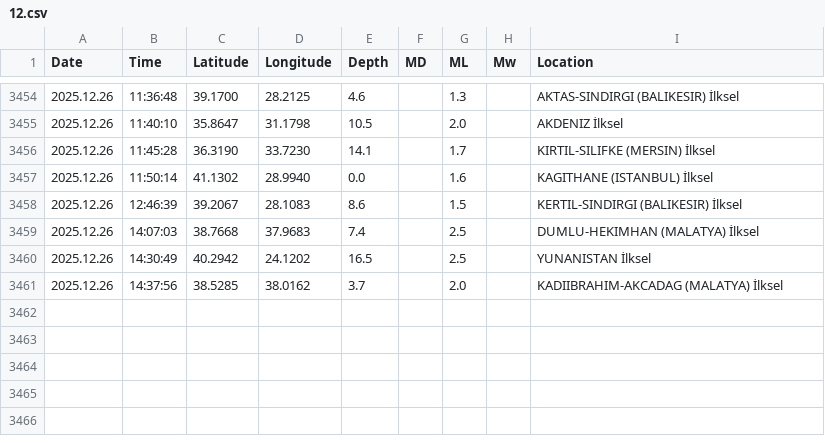
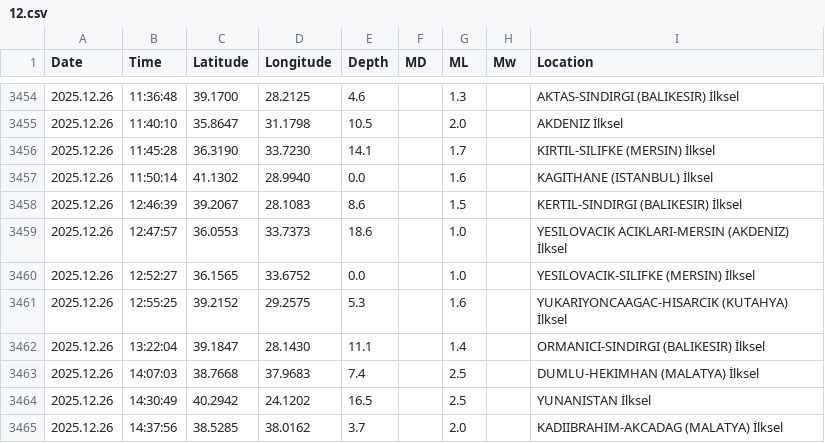
Before and after one commit to sukruozan/turkiye-guncel-deprem-verisi, a CSV file: 2025/12.csv, drawn as a sheet; only a part is shown, gaps mark what is left out.

Commit message:
Automated Commit

```diff
--- a/2025/12.csv
+++ b/2025/12.csv
@@ -3458,2 +3458,6 @@ Date,Time,Latitude,Longitude,Depth,MD,ML,Mw,Location
 2025.12.26,12:46:39,39.2067,28.1083,8.6,,1.5,,KERTIL-SINDIRGI (BALIKESIR) İlksel
+2025.12.26,12:47:57,36.0553,33.7373,18.6,,1.0,,YESILOVACIK ACIKLARI-MERSIN (AKDENIZ) İlksel
+2025.12.26,12:52:27,36.1565,33.6752,0.0,,1.0,,YESILOVACIK-SILIFKE (MERSIN) İlksel
+2025.12.26,12:55:25,39.2152,29.2575,5.3,,1.6,,YUKARIYONCAAGAC-HISARCIK (KUTAHYA) İlksel
+2025.12.26,13:22:04,39.1847,28.1430,11.1,,1.4,,ORMANICI-SINDIRGI (BALIKESIR) İlksel
 2025.12.26,14:07:03,38.7668,37.9683,7.4,,2.5,,DUMLU-HEKIMHAN (MALATYA) İlksel
```
